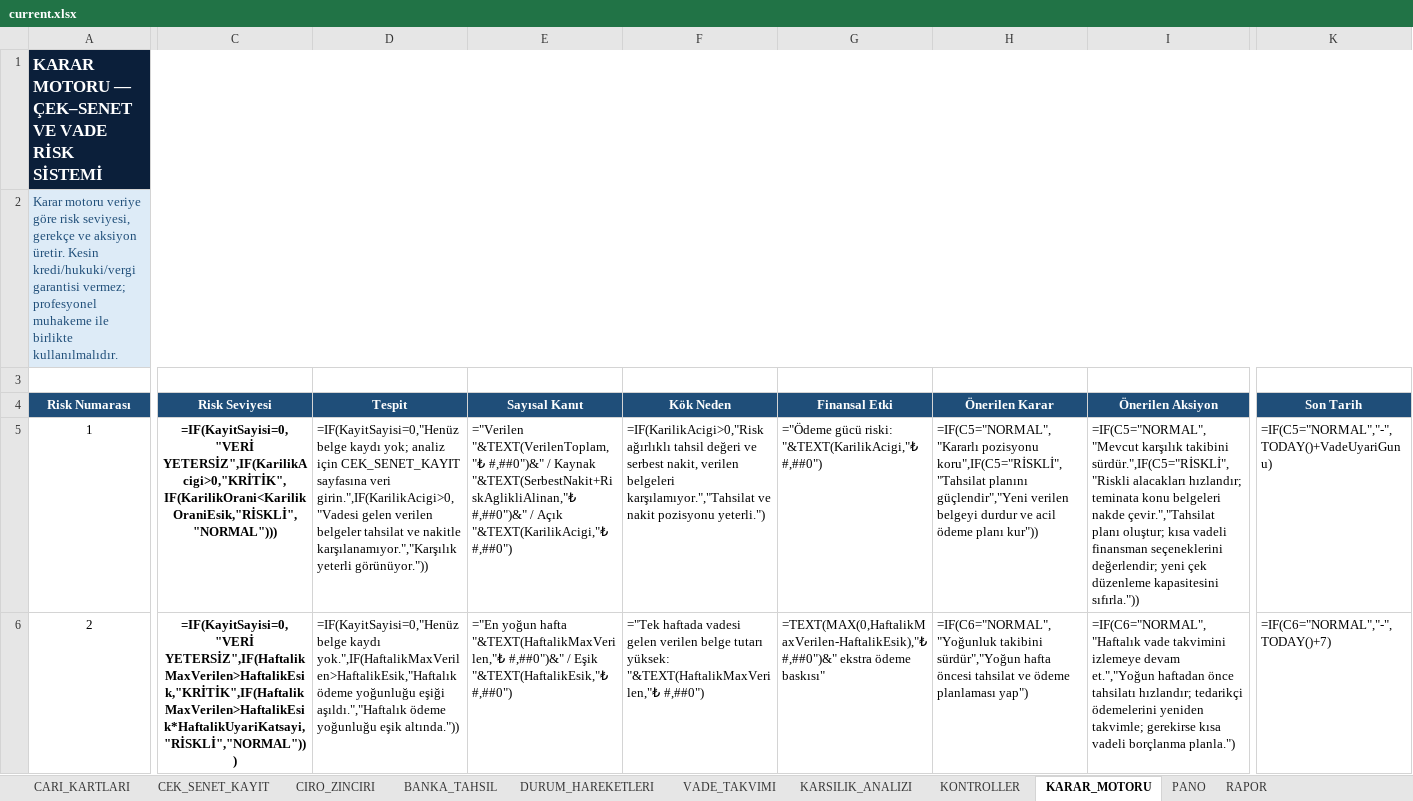
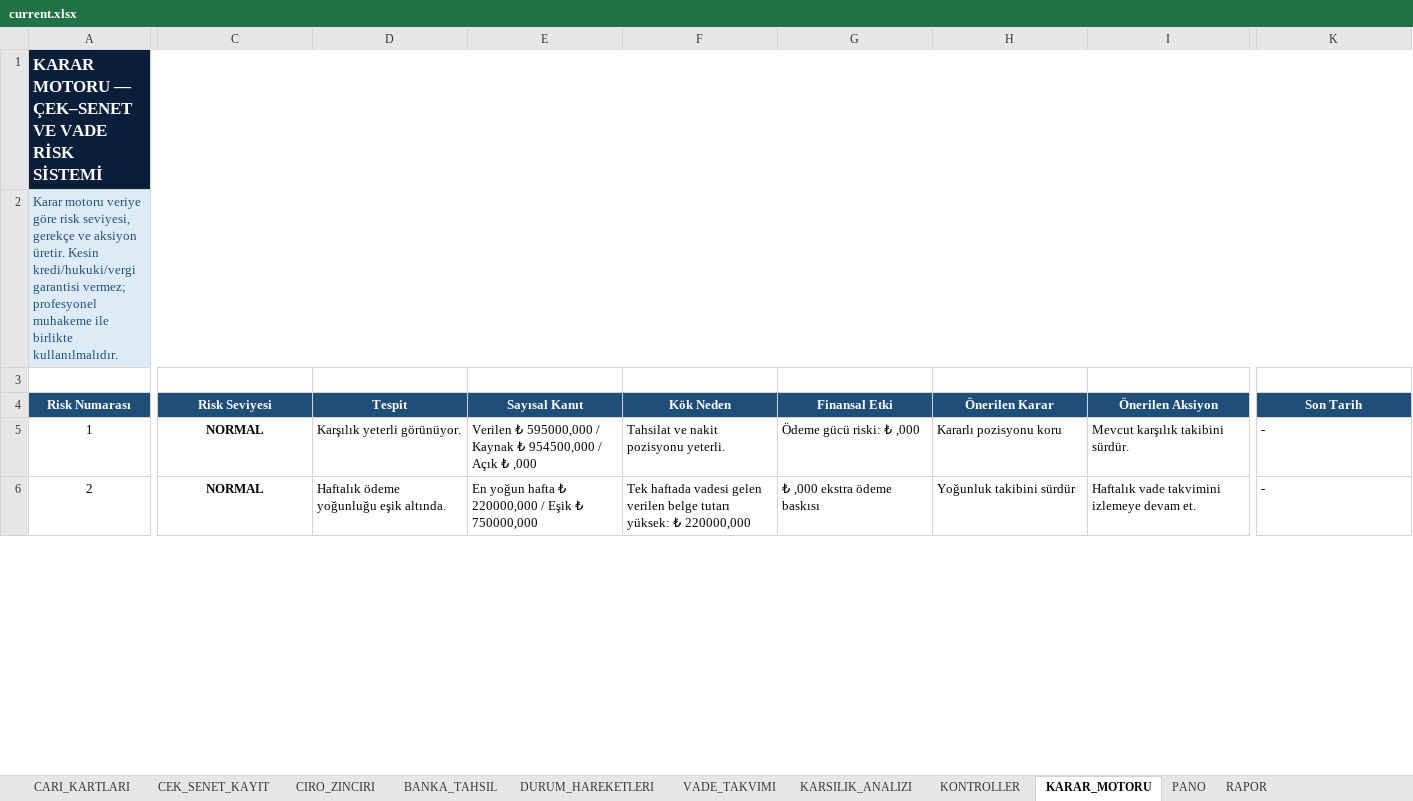
Before and after one commit to barisbagirlar-web/excelarsiv, an Excel workbook: delivery/paid-products/cek-senet-ve-vade-risk-sistemi/current.xlsx, sheet KARAR_MOTORU, drawn as a sheet; only a part is shown, gaps mark what is left out; values as stored, in another font and other column widths than the file's, no borders; formulas without a stored value are shown as written; conditional formats and table styles not drawn; the diff covers the shown part only; the diff names each change by its address in the sheet, - before the commit and + after, or states it on an @@ line.

```diff
--- a/delivery/paid-products/cek-senet-ve-vade-risk-sistemi/current.xlsx (sheet KARAR_MOTORU)
+++ b/delivery/paid-products/cek-senet-ve-vade-risk-sistemi/current.xlsx (sheet KARAR_MOTORU)
-C5 (Risk Seviyesi): =IF(KayitSayisi=0,"VERİ YETERSİZ",IF(KarilikAcigi>0,"KRİTİK",IF(KarilikOrani<KarilikOraniEsik,"RİSKLİ","NORMAL")))
+C5 (Risk Seviyesi): NORMAL
-D5 (Tespit): =IF(KayitSayisi=0,"Henüz belge kaydı yok; analiz için CEK_SENET_KAYIT sayfasına veri girin.",IF(KarilikAcigi>0,"Vadesi gelen verilen belgeler tahsilat ve nakitle karşılanamıyor.","Karşılık yeterli görünüyor."))
+D5 (Tespit): Karşılık yeterli görünüyor.
-E5 (Sayısal Kanıt): ="Verilen "&TEXT(VerilenToplam,"₺ #,##0")&" / Kaynak "&TEXT(SerbestNakit+RiskAglikliAlinan,"₺ #,##0")&" / Açık "&TEXT(KarilikAcigi,"₺ #,##0")
+E5 (Sayısal Kanıt): Verilen ₺ 595000,000 / Kaynak ₺ 954500,000 / Açık ₺ ,000
-F5 (Kök Neden): =IF(KarilikAcigi>0,"Risk ağırlıklı tahsil değeri ve serbest nakit, verilen belgeleri karşılamıyor.","Tahsilat ve nakit pozisyonu yeterli.")
+F5 (Kök Neden): Tahsilat ve nakit pozisyonu yeterli.
-G5 (Finansal Etki): ="Ödeme gücü riski: "&TEXT(KarilikAcigi,"₺ #,##0")
+G5 (Finansal Etki): Ödeme gücü riski: ₺ ,000
-H5 (Önerilen Karar): =IF(C5="NORMAL","Kararlı pozisyonu koru",IF(C5="RİSKLİ","Tahsilat planını güçlendir","Yeni verilen belgeyi durdur ve acil ödeme planı kur"))
+H5 (Önerilen Karar): Kararlı pozisyonu koru
-I5 (Önerilen Aksiyon): =IF(C5="NORMAL","Mevcut karşılık takibini sürdür.",IF(C5="RİSKLİ","Riskli alacakları hızlandır; teminata konu belgeleri nakde çevir.","Tahsilat planı oluştur; kısa vadeli finansman seçeneklerini değerlendir; yeni çek düzenleme kapasitesini sıfırla."))
+I5 (Önerilen Aksiyon): Mevcut karşılık takibini sürdür.
-K5 (Son Tarih): =IF(C5="NORMAL","-",TODAY()+VadeUyariGunu)
+K5 (Son Tarih): -
-C6 (Risk Seviyesi): =IF(KayitSayisi=0,"VERİ YETERSİZ",IF(HaftalikMaxVerilen>HaftalikEsik,"KRİTİK",IF(HaftalikMaxVerilen>HaftalikEsik*HaftalikUyariKatsayi,"RİSKLİ","NORMAL")))
+C6 (Risk Seviyesi): NORMAL
-D6 (Tespit): =IF(KayitSayisi=0,"Henüz belge kaydı yok.",IF(HaftalikMaxVerilen>HaftalikEsik,"Haftalık ödeme yoğunluğu eşiği aşıldı.","Haftalık ödeme yoğunluğu eşik altında."))
+D6 (Tespit): Haftalık ödeme yoğunluğu eşik altında.
-E6 (Sayısal Kanıt): ="En yoğun hafta "&TEXT(HaftalikMaxVerilen,"₺ #,##0")&" / Eşik "&TEXT(HaftalikEsik,"₺ #,##0")
+E6 (Sayısal Kanıt): En yoğun hafta ₺ 220000,000 / Eşik ₺ 750000,000
-F6 (Kök Neden): ="Tek haftada vadesi gelen verilen belge tutarı yüksek: "&TEXT(HaftalikMaxVerilen,"₺ #,##0")
+F6 (Kök Neden): Tek haftada vadesi gelen verilen belge tutarı yüksek: ₺ 220000,000
-G6 (Finansal Etki): =TEXT(MAX(0,HaftalikMaxVerilen-HaftalikEsik),"₺ #,##0")&" ekstra ödeme baskısı"
+G6 (Finansal Etki): ₺ ,000 ekstra ödeme baskısı
-H6 (Önerilen Karar): =IF(C6="NORMAL","Yoğunluk takibini sürdür","Yoğun hafta öncesi tahsilat ve ödeme planlaması yap")
+H6 (Önerilen Karar): Yoğunluk takibini sürdür
-I6 (Önerilen Aksiyon): =IF(C6="NORMAL","Haftalık vade takvimini izlemeye devam et.","Yoğun haftadan önce tahsilatı hızlandır; tedarikçi ödemelerini yeniden takvimle; gerekirse kısa vadeli borçlanma planla.")
+I6 (Önerilen Aksiyon): Haftalık vade takvimini izlemeye devam et.
-K6 (Son Tarih): =IF(C6="NORMAL","-",TODAY()+7)
+K6 (Son Tarih): -
```
Also changed, not shown: 61 edited cells elsewhere in this sheet, sheet BANKA_TAHSIL, sheet CEK_SENET_KAYIT, sheet CARI_KARTLARI, sheet DURUM_HAREKETLERI, sheet CIRO_ZINCIRI, sheet VADE_TAKVIMI, 5 more sheets, hidden cells, charts or pictures, delivery/paid-products/kobi-finans-yonetim-paketi/current.xlsx, delivery/paid-products/pos-komisyon-ve-net-tahsilat-kontrol-sistemi/current.xlsx, 38 other files.
